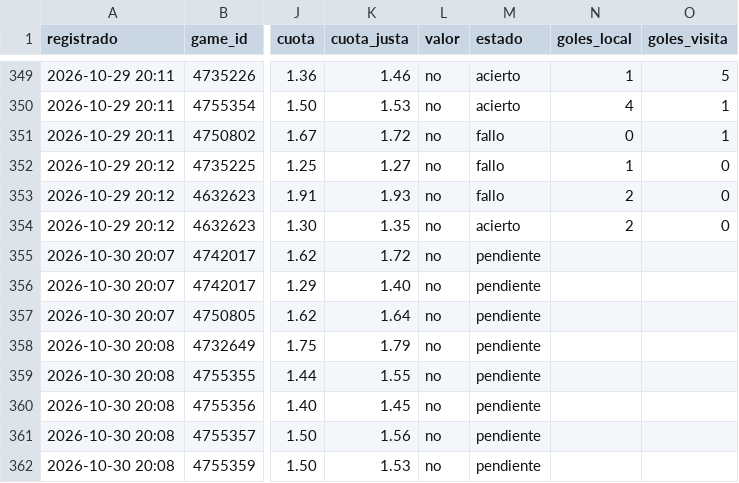
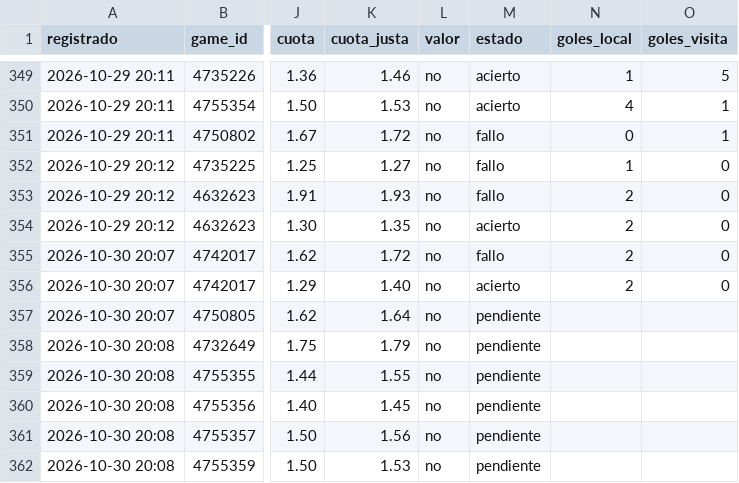
Before and after one commit to JoseVilcatoma/datazos-bot, a CSV file: data/sugerencias.csv, drawn as a sheet; only a part is shown, gaps mark what is left out; the diff names each change by its address in the sheet, - before the commit and + after, or states it on an @@ line.

Commit message:
Actualizar estado de datazos

```diff
--- a/data/sugerencias.csv
+++ b/data/sugerencias.csv
-M355 (estado): pendiente
+M355 (estado): fallo
-N355:N356 (goles_local): (empty)
+N355:N356 (goles_local): 2
-O355:O356 (goles_visita): (empty)
+O355:O356 (goles_visita): 0
-M356 (estado): pendiente
+M356 (estado): acierto
```
Also changed, not shown: 1 other file.
